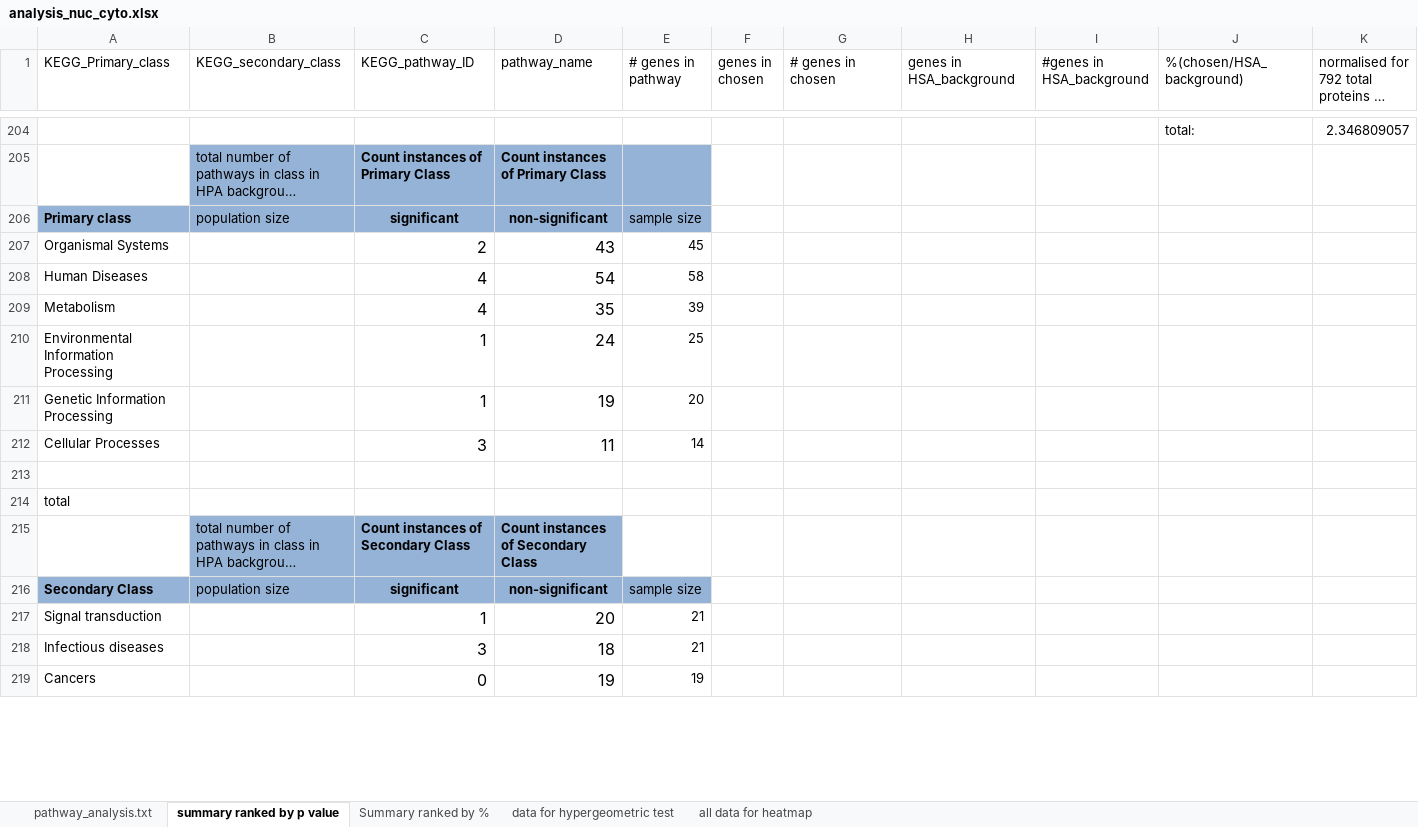
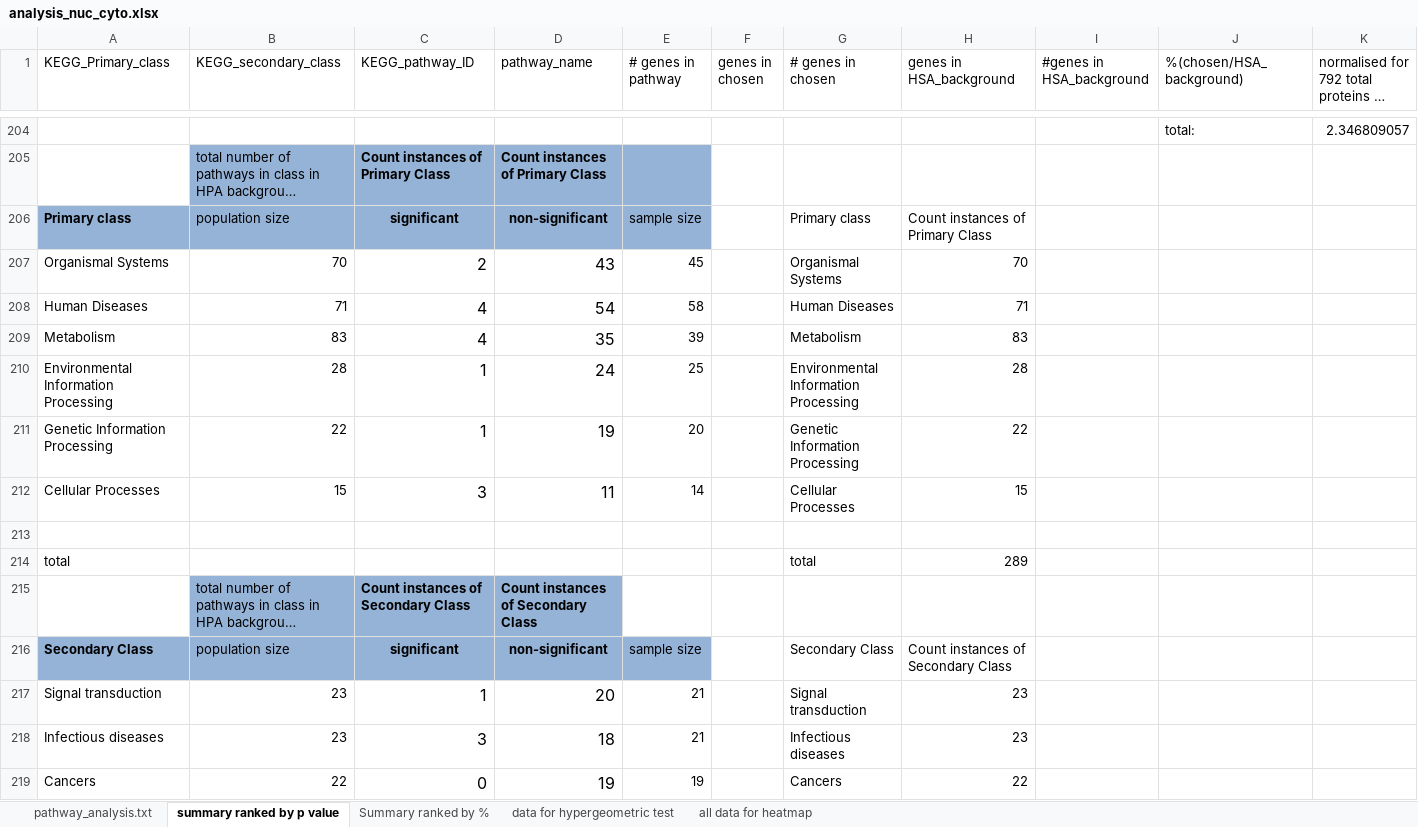
Before and after one commit to sophietrefely/localisation, an Excel workbook: analysis_nuc_cyto.xlsx, sheet summary ranked by p value, drawn as a sheet; only a part is shown, gaps mark what is left out; long unchanged cells end in …; values as stored, in another font and other column widths than the file's, no borders; conditional formats not drawn; removed rows and columns are numbered as before the commit, all else as after; rows hold the shown columns only; the diff covers the shown part only; the diff names each change by its address in the sheet, - before the commit and + after, or states it on an @@ line.

Commit message:
made class analysis count all genes in each class

```diff
--- a/analysis_nuc_cyto.xlsx (sheet summary ranked by p value)
+++ b/analysis_nuc_cyto.xlsx (sheet summary ranked by p value)
-G206 (# genes in chosen): (empty)
+G206 (# genes in chosen): Primary class
-H206 (genes in HSA_background): (empty)
+H206 (genes in HSA_background): Count instances of Primary Class
-B207 (KEGG_secondary_class): (empty)
+B207 (KEGG_secondary_class): 70
-G207 (# genes in chosen): (empty)
+G207 (# genes in chosen): Organismal Systems
-H207 (genes in HSA_background): (empty)
+H207 (genes in HSA_background): 70
-B208 (KEGG_secondary_class): (empty)
+B208 (KEGG_secondary_class): 71
-G208 (# genes in chosen): (empty)
+G208 (# genes in chosen): Human Diseases
-H208 (genes in HSA_background): (empty)
+H208 (genes in HSA_background): 71
-B209 (KEGG_secondary_class): (empty)
+B209 (KEGG_secondary_class): 83
-G209 (# genes in chosen): (empty)
+G209 (# genes in chosen): Metabolism
-H209 (genes in HSA_background): (empty)
+H209 (genes in HSA_background): 83
-B210 (KEGG_secondary_class): (empty)
+B210 (KEGG_secondary_class): 28
-G210 (# genes in chosen): (empty)
+G210 (# genes in chosen): Environmental Information Processing
-H210 (genes in HSA_background): (empty)
+H210 (genes in HSA_background): 28
-B211 (KEGG_secondary_class): (empty)
+B211 (KEGG_secondary_class): 22
-G211 (# genes in chosen): (empty)
+G211 (# genes in chosen): Genetic Information Processing
-H211 (genes in HSA_background): (empty)
+H211 (genes in HSA_background): 22
-B212 (KEGG_secondary_class): (empty)
+B212 (KEGG_secondary_class): 15
-G212 (# genes in chosen): (empty)
+G212 (# genes in chosen): Cellular Processes
-H212 (genes in HSA_background): (empty)
+H212 (genes in HSA_background): 15
-row 214: total
+row 214: total |  |  |  |  |  | total | 289
-G216 (# genes in chosen): (empty)
+G216 (# genes in chosen): Secondary Class
-H216 (genes in HSA_background): (empty)
+H216 (genes in HSA_background): Count instances of Secondary Class
-B217:B218 (KEGG_secondary_class): (empty)
+B217:B218 (KEGG_secondary_class): 23
-G217 (# genes in chosen): (empty)
+G217 (# genes in chosen): Signal transduction
-H217:H218 (genes in HSA_background): (empty)
+H217:H218 (genes in HSA_background): 23
-G218 (# genes in chosen): (empty)
+G218 (# genes in chosen): Infectious diseases
-B219 (KEGG_secondary_class): (empty)
+B219 (KEGG_secondary_class): 22
-G219 (# genes in chosen): (empty)
+G219 (# genes in chosen): Cancers
-H219 (genes in HSA_background): (empty)
+H219 (genes in HSA_background): 22
```
Also changed, not shown: 99 edited cells elsewhere in this sheet, analysis_cyto_non_nuc.xlsx, analysis_nuc_no_cyto.xlsx, 12 other files.
